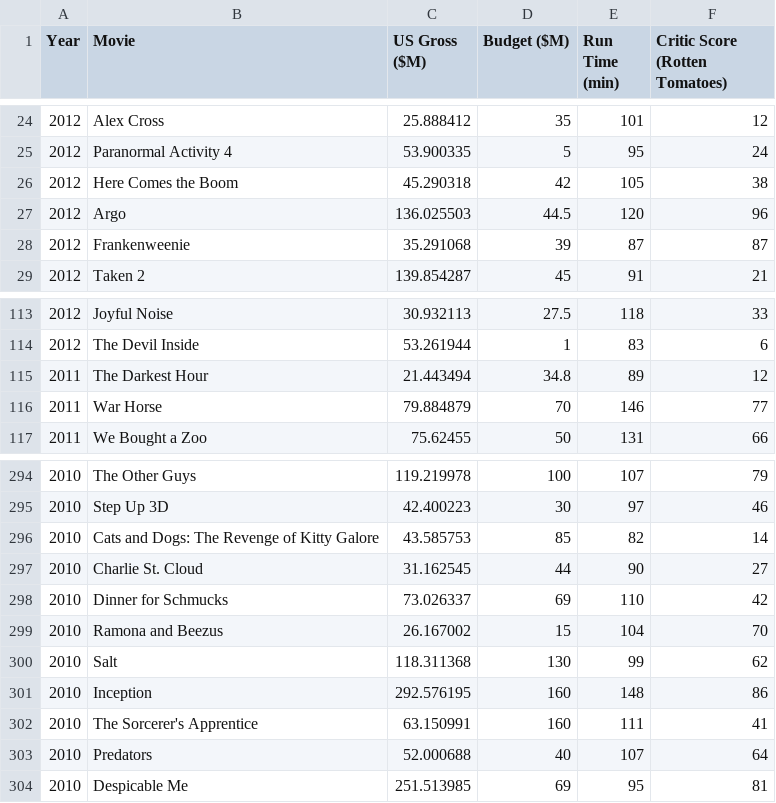
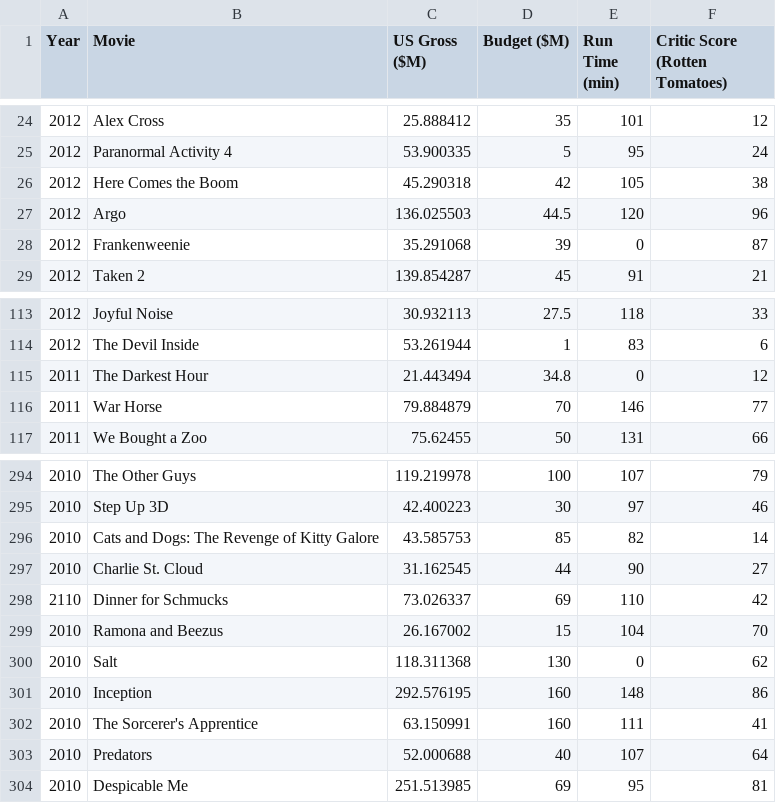
Before and after one commit to jillxoreilly/StatsCourseBook, a CSV file: data/MovieProfits.csv, drawn as a sheet; only a part is shown, gaps mark what is left out.

Commit message:
add movie dataset

```diff
--- a/data/MovieProfits.csv
+++ b/data/MovieProfits.csv
@@ -27,3 +27,3 @@ Year,Movie,US Gross ($M),Budget ($M),Run Time (min),Critic Score (Rotten Tomatoe
 2012,Argo,136.025503,44.5,120,96
-2012,Frankenweenie,35.291068,39,87,87
+2012,Frankenweenie,35.291068,39,0,87
 2012,Taken 2,139.854287,45,91,21
@@ -114,3 +114,3 @@ Year,Movie,US Gross ($M),Budget ($M),Run Time (min),Critic Score (Rotten Tomatoe
 2012,The Devil Inside,53.261944,1,83,6
-2011,The Darkest Hour,21.443494,34.8,89,12
+2011,The Darkest Hour,21.443494,34.8,0,12
 2011,War Horse,79.884879,70,146,77
@@ -297,5 +297,5 @@ Year,Movie,US Gross ($M),Budget ($M),Run Time (min),Critic Score (Rotten Tomatoe
 2010,Charlie St. Cloud,31.162545,44,90,27
-2010,Dinner for Schmucks,73.026337,69,110,42
+2110,Dinner for Schmucks,73.026337,69,110,42
 2010,Ramona and Beezus,26.167002,15,104,70
-2010,Salt,118.311368,130,99,62
+2010,Salt,118.311368,130,0,62
 2010,Inception,292.576195,160,148,86
```
Also changed, not shown: 6 other files.
